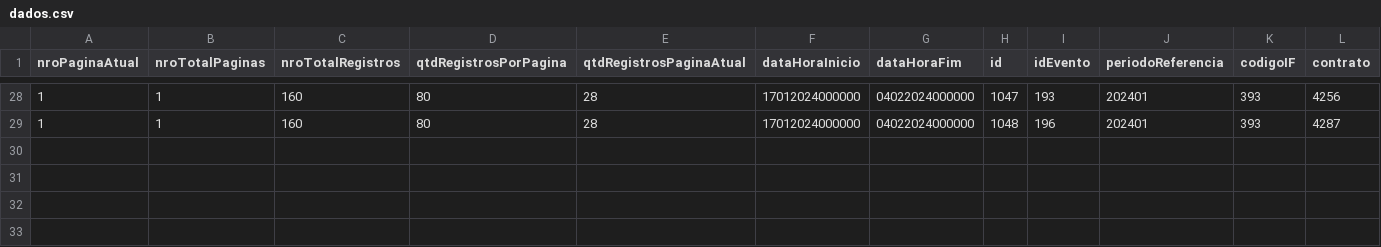
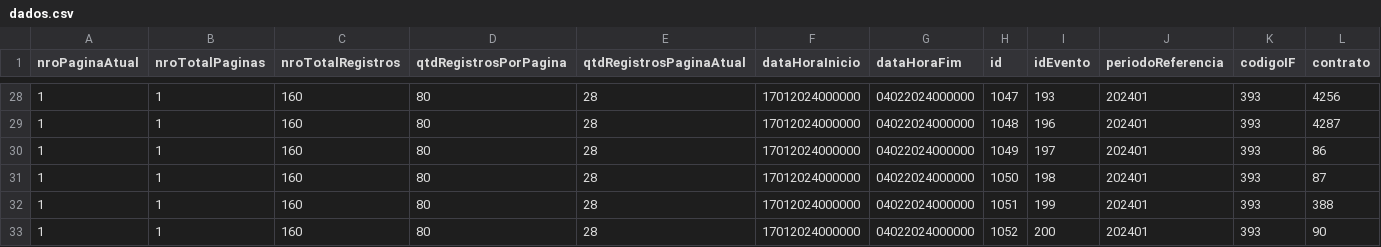
Before and after one commit to ClaudioRaphaelCT/PythonMockPrev, a CSV file: dados.csv, drawn as a sheet; only a part is shown, gaps mark what is left out; rows hold the shown columns only; the diff names each change by its address in the sheet, - before the commit and + after, or states it on an @@ line.

Commit message:
dados hml

```diff
--- a/dados.csv
+++ b/dados.csv
+row 30: 1 | 1 | 160 | 80 | 28 | 17012024000000 | 04022024000000 | 1049 | 197 | 202401 | 393 | 86
+row 31: 1 | 1 | 160 | 80 | 28 | 17012024000000 | 04022024000000 | 1050 | 198 | 202401 | 393 | 87
+row 32: 1 | 1 | 160 | 80 | 28 | 17012024000000 | 04022024000000 | 1051 | 199 | 202401 | 393 | 388
+row 33: 1 | 1 | 160 | 80 | 28 | 17012024000000 | 04022024000000 | 1052 | 200 | 202401 | 393 | 90
```
